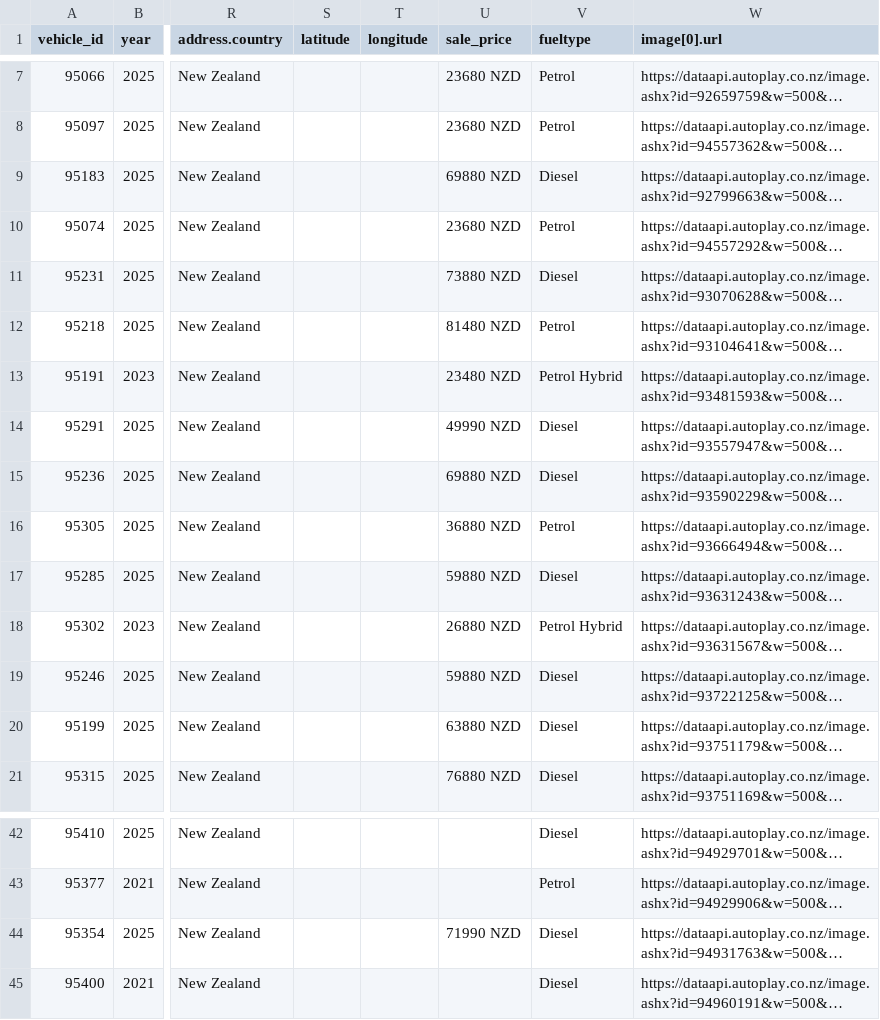
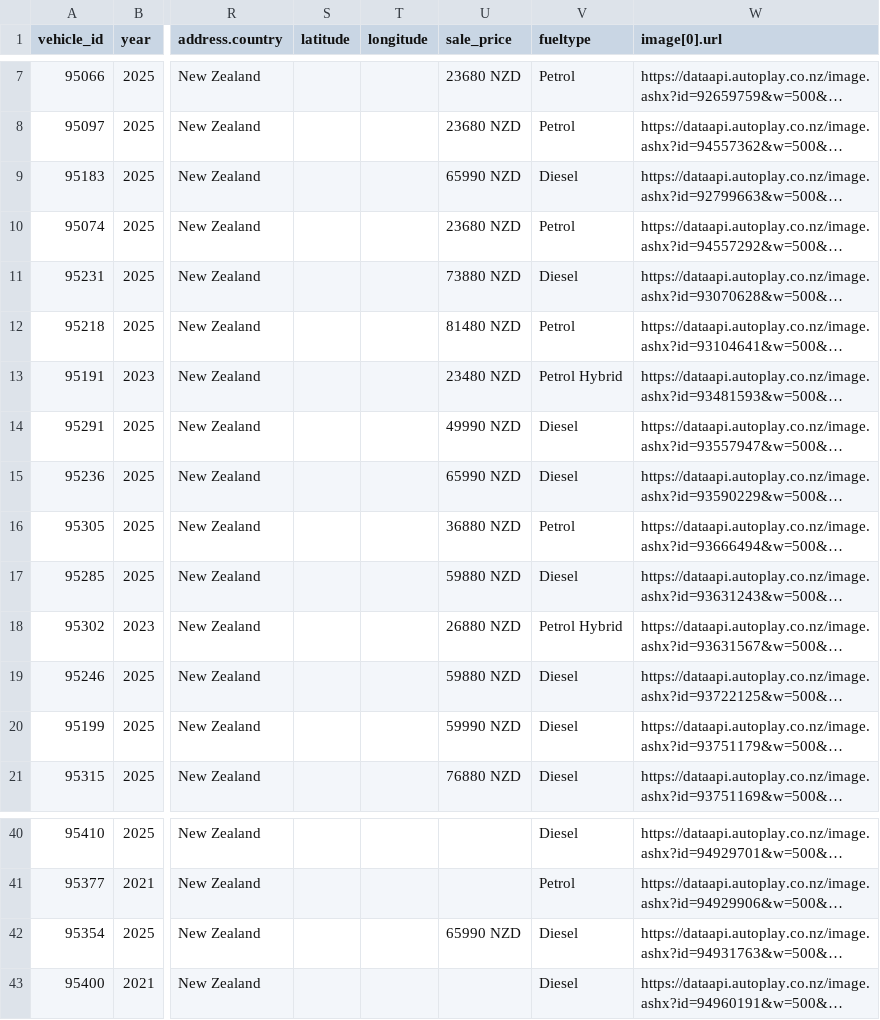
Before and after one commit to AshAcf/acf-meta-feed, a CSV file: public/acf-meta-feed.csv, drawn as a sheet; only a part is shown, gaps mark what is left out; long unchanged cells end in …; addresses are those after the commit; the diff covers the shown part only; the diff names each change by its address in the sheet, - before the commit and + after, or states it on an @@ line.

```diff
--- a/public/acf-meta-feed.csv
+++ b/public/acf-meta-feed.csv
-U9 (sale_price): 69880 NZD
+U9 (sale_price): 65990 NZD
-U15 (sale_price): 69880 NZD
+U15 (sale_price): 65990 NZD
-U20 (sale_price): 63880 NZD
+U20 (sale_price): 59990 NZD
-U42 (sale_price): 71990 NZD
+U42 (sale_price): 65990 NZD
```
Also changed, not shown: 4 removed rows and 11 edited cells elsewhere in this file, 2 other files.
